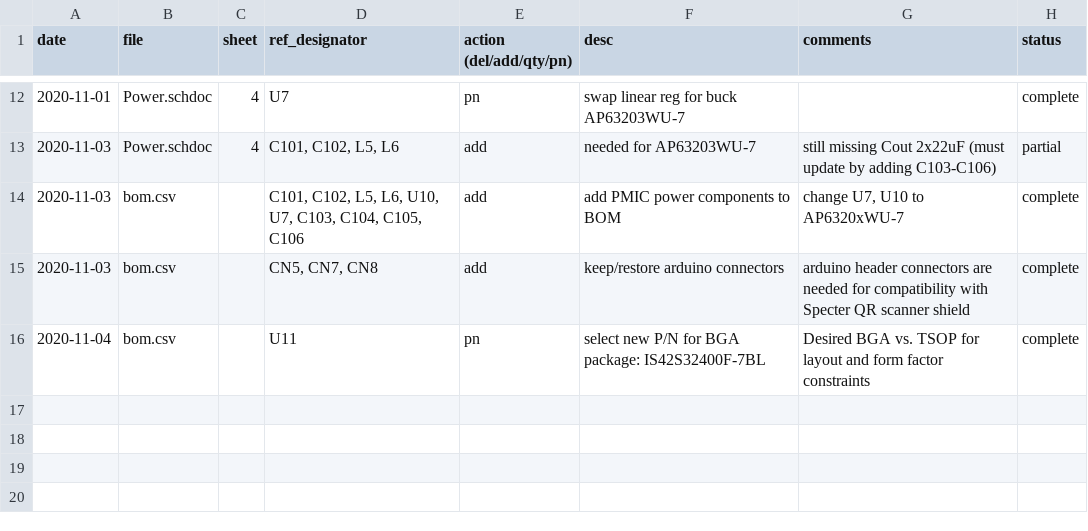
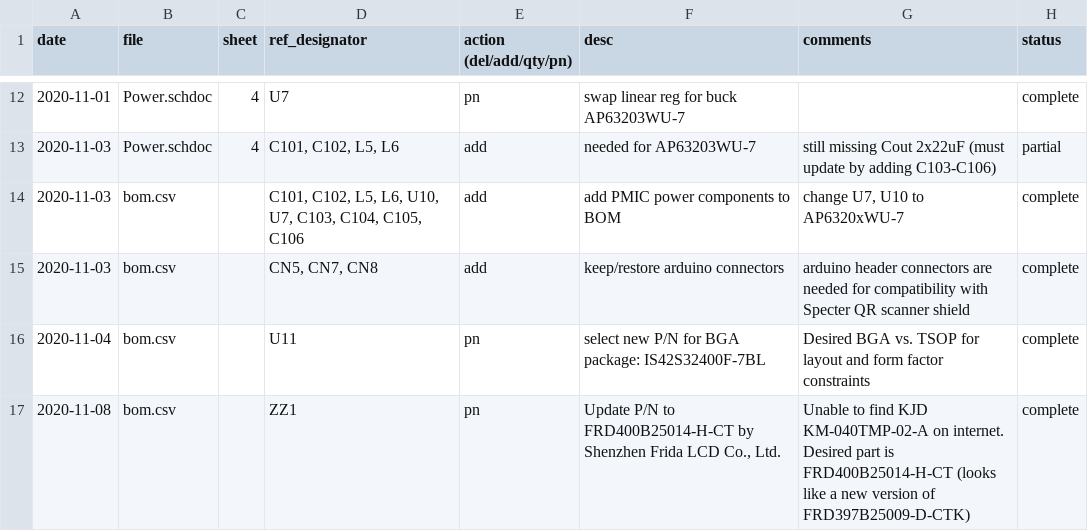
Before and after one commit to cryptoadvance/discovery, a CSV file: changelog.csv, drawn as a sheet; only a part is shown, gaps mark what is left out; the diff names each change by its address in the sheet, - before the commit and + after, or states it on an @@ line.

```diff
--- a/changelog.csv
+++ b/changelog.csv
+row 17: 2020-11-08 | bom.csv |  | ZZ1 | pn | Update P/N to FRD400B25014-H-CT by Shenzhen Frida LCD Co., Ltd. | Unable to find KJD KM-040TMP-02-A on internet. Desired part is FRD400B25014-H-CT (looks like a new version of FRD397B25009-D-CTK) | complete
```
Also changed, not shown: bom.csv.
